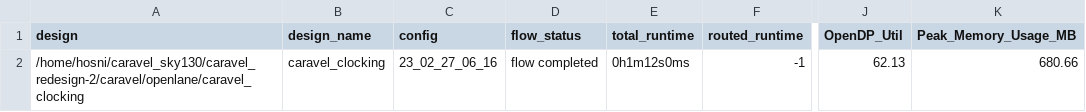
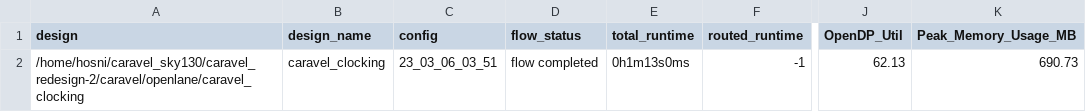
Before and after one commit to efabless/caravel, a CSV file: signoff/caravel_clocking/metrics.csv, drawn as a sheet; only a part is shown, gaps mark what is left out; the diff names each change by its address in the sheet, - before the commit and + after, or states it on an @@ line.

Commit message:
reharden `caravel_clocking`.

```diff
--- a/signoff/caravel_clocking/metrics.csv
+++ b/signoff/caravel_clocking/metrics.csv
-C2 (config): 23_02_27_06_16
+C2 (config): 23_03_06_03_51
-E2 (total_runtime): 0h1m12s0ms
+E2 (total_runtime): 0h1m13s0ms
-K2 (Peak_Memory_Usage_MB): 680.66
+K2 (Peak_Memory_Usage_MB): 690.73
```
Also changed, not shown: 32 other files.
